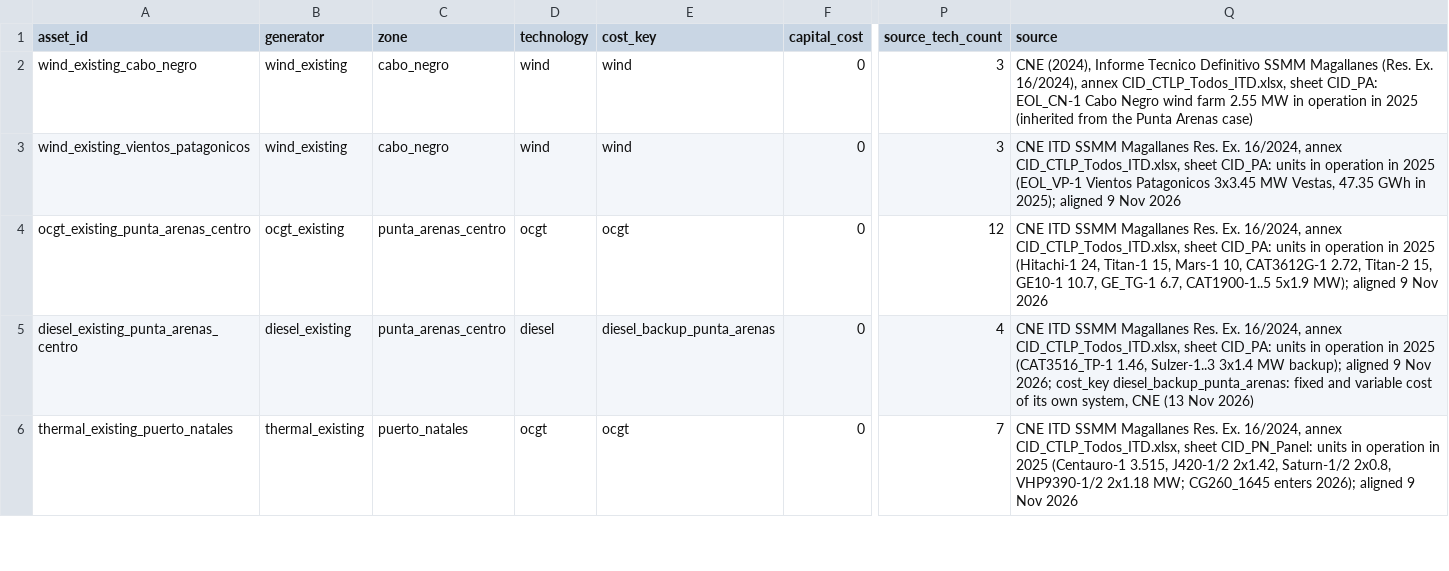
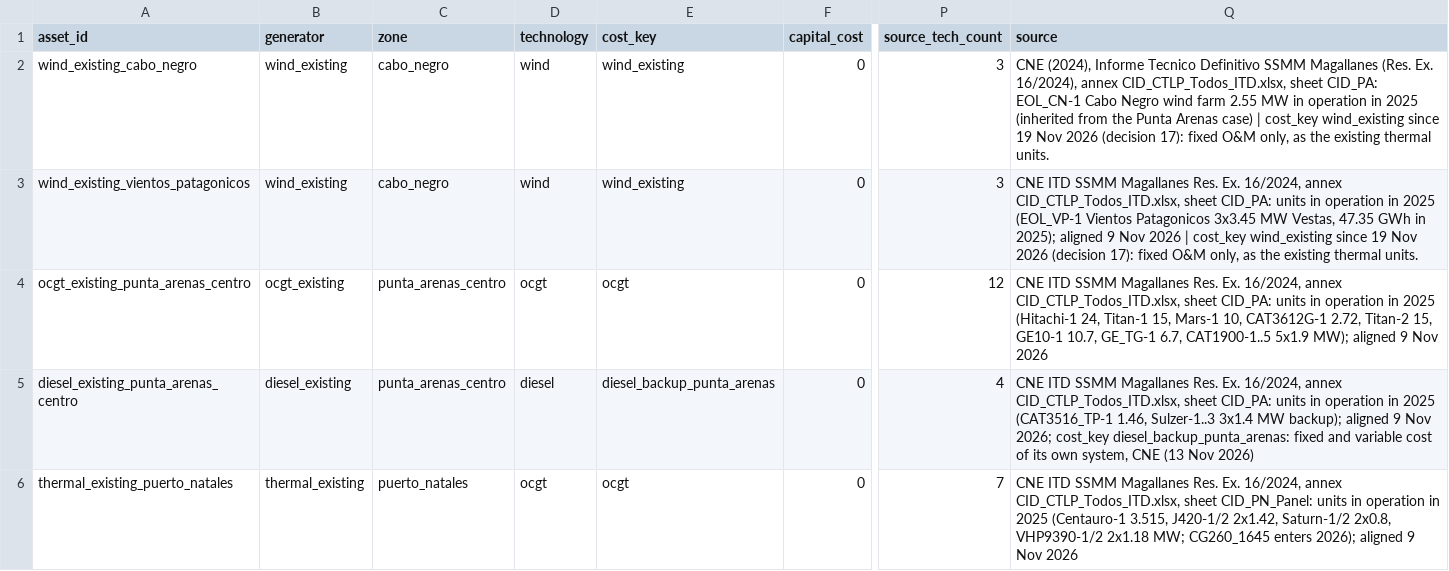
Before and after one commit to Gonza-N/PyPSA-Isolated, a CSV file: input_magallanes/generators_capacity.csv, drawn as a sheet; only a part is shown, gaps mark what is left out; the diff names each change by its address in the sheet, - before the commit and + after, or states it on an @@ line.

```diff
--- a/input_magallanes/generators_capacity.csv
+++ b/input_magallanes/generators_capacity.csv
-E2:E3 (cost_key): wind
+E2:E3 (cost_key): wind_existing
-Q2 (source): …Arenas case)
+Q2 (source): …Arenas case) | cost_key wind_existing since 19 Nov 2026 (decision 17): fixed O&M only, as the existing thermal units.
-Q3 (source): …Nov 2026
+Q3 (source): …Nov 2026 | cost_key wind_existing since 19 Nov 2026 (decision 17): fixed O&M only, as the existing thermal units.
```
Also changed, not shown: input_magallanes/costs.csv, input_magallanes/generators_capacity_BAU_base.csv.
